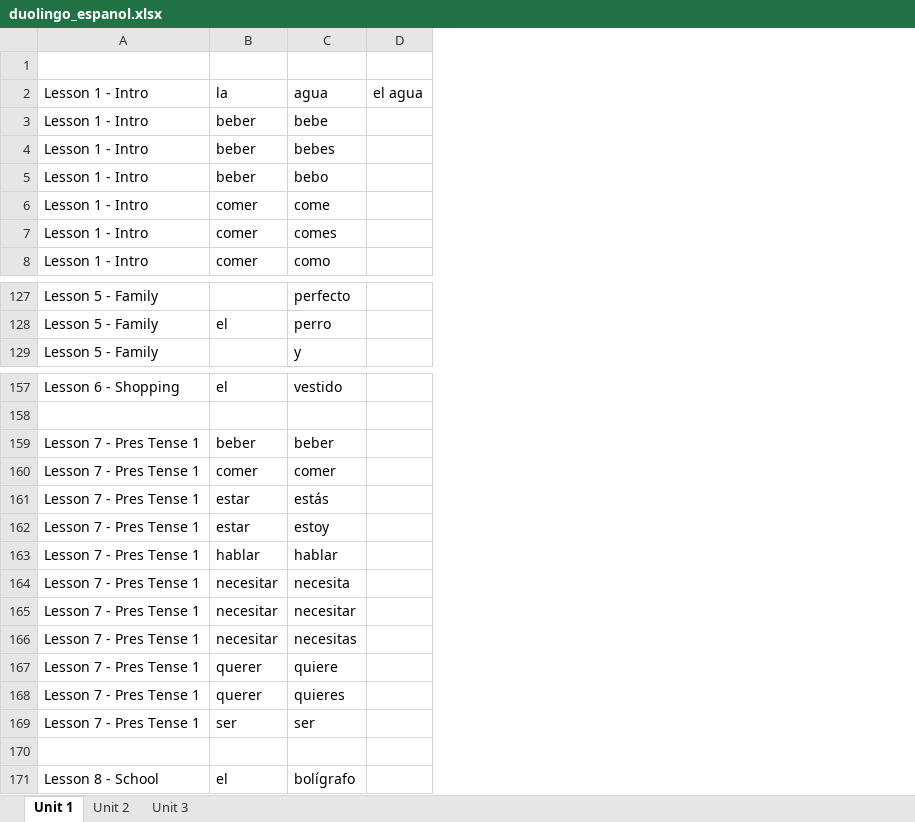
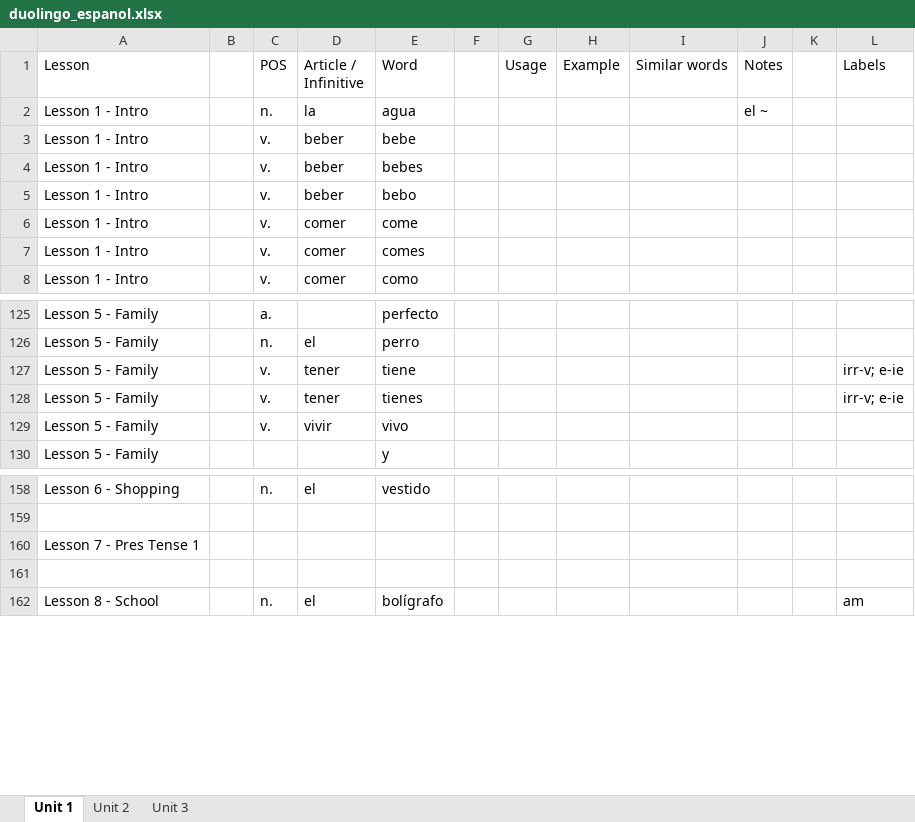
Before and after one commit to Chunngai/duolingo-words-extracter, an Excel workbook: duolingo_espanol.xlsx, sheet Unit 1, drawn as a sheet; only a part is shown, gaps mark what is left out; values as stored, in another font and other column widths than the file's, no borders; removed rows and columns are numbered as before the commit, all else as after; the diff covers the shown part only; the diff names each change by its address in the sheet, - before the commit and + after, or states it on an @@ line.

Commit message:
unit 1 review

```diff
--- a/duolingo_espanol.xlsx (sheet Unit 1)
+++ b/duolingo_espanol.xlsx (sheet Unit 1)
+column B, empty
+column C (POS), rows 2-8: n. | v. | v. | v. | v. | v. | v.; rows 125-126: a. | n.; row 158: n.; row 162: n.
-column D, row 2: el agua
+column F, empty
+column G (Usage), empty
+column H (Example), empty
+column I (Similar words), empty
+column J (Notes), row 2: el ~
+column K, empty
+column L (Labels), row 162: am
-row 1: (empty)
+row 1: Lesson |  | POS | Article / Infinitive | Word |  | Usage | Example | Similar words | Notes |  | Labels
+row 127: Lesson 5 - Family |  | v. | tener | tiene |  |  |  |  |  |  | irr-v; e-ie
+row 128: Lesson 5 - Family |  | v. | tener | tienes |  |  |  |  |  |  | irr-v; e-ie
+row 129: Lesson 5 - Family |  | v. | vivir | vivo
-row 159: Lesson 7 - Pres Tense 1 | beber | beber
-row 160: Lesson 7 - Pres Tense 1 | comer | comer
-row 161: Lesson 7 - Pres Tense 1 | estar | estás
-row 162: Lesson 7 - Pres Tense 1 | estar | estoy
-row 163: Lesson 7 - Pres Tense 1 | hablar | hablar
-row 164: Lesson 7 - Pres Tense 1 | necesitar | necesita
-row 165: Lesson 7 - Pres Tense 1 | necesitar | necesitar
-row 166: Lesson 7 - Pres Tense 1 | necesitar | necesitas
-row 167: Lesson 7 - Pres Tense 1 | querer | quiere
-row 168: Lesson 7 - Pres Tense 1 | querer | quieres
-row 169: Lesson 7 - Pres Tense 1 | ser | ser
+row 160: Lesson 7 - Pres Tense 1
```
Also changed, not shown: 2 added rows, 8 removed rows and 11 edited cells elsewhere in this sheet.
